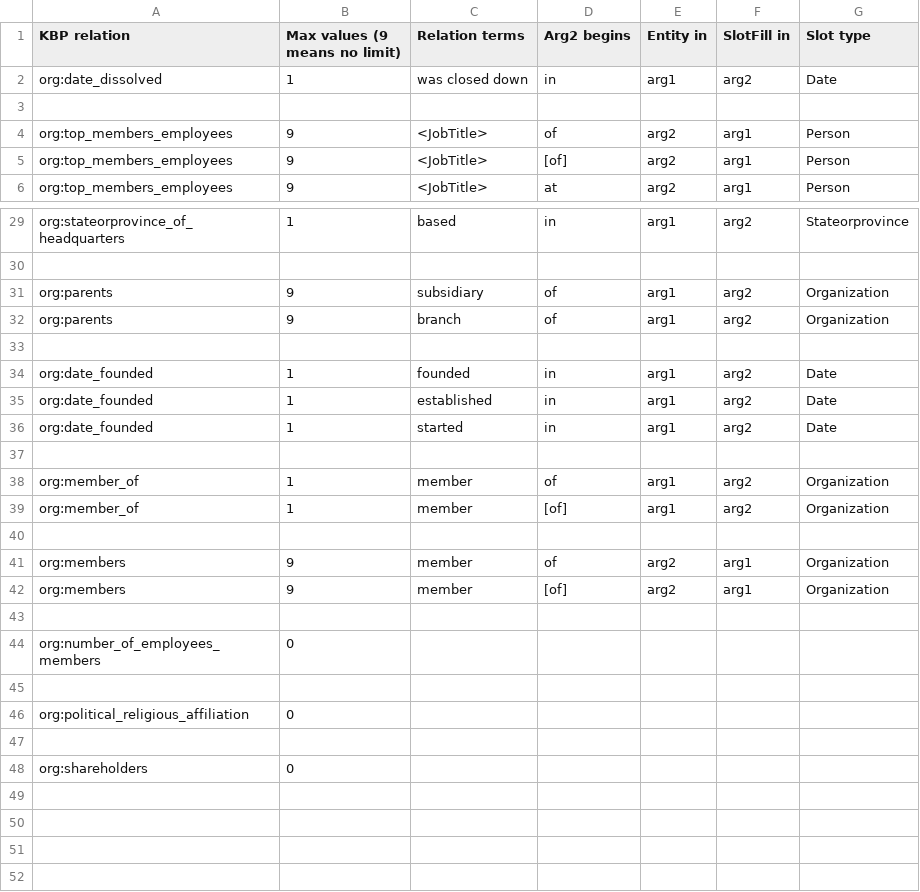
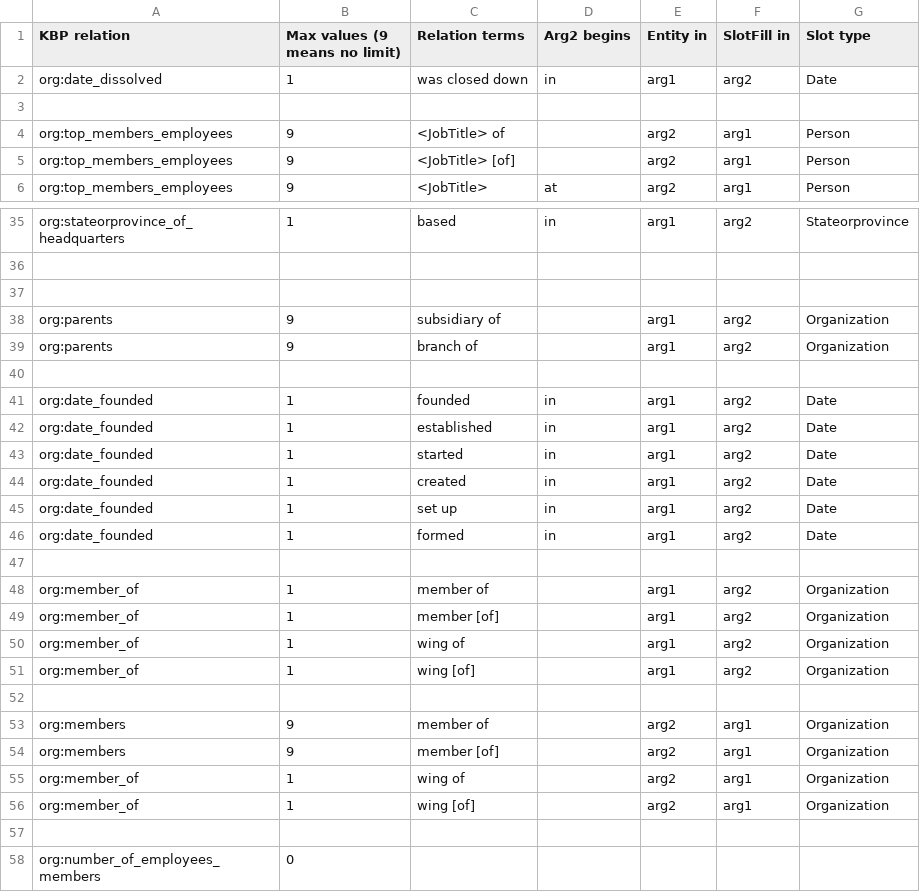
Before and after one commit to nrhawkins/KBPOpenIE2013, a CSV file: slotfiller/src/main/resources/edu/knowitall/tac2013/findSlotFillersApp/KBP-OpenIE-Organization.csv, drawn as a sheet; only a part is shown, gaps mark what is left out; the shorter side is filled out with more unchanged rows; the diff covers the shown part only.

Commit message:
Updated csv files in resources

```diff
--- a/slotfiller/src/main/resources/edu/knowitall/tac2013/findSlotFillersApp/KBP-OpenIE-Organization.csv
+++ b/slotfiller/src/main/resources/edu/knowitall/tac2013/findSlotFillersApp/KBP-OpenIE-Organization.csv
@@ -3,4 +3,4 @@ org:date_dissolved,1,was closed down,in,arg1,arg2,Date
 ,,,,,,
-org:top_members_employees,9,<JobTitle>,of,arg2,arg1,Person
-org:top_members_employees,9,<JobTitle>,[of],arg2,arg1,Person
+org:top_members_employees,9,<JobTitle> of,,arg2,arg1,Person
+org:top_members_employees,9,<JobTitle> [of],,arg2,arg1,Person
 org:top_members_employees,9,<JobTitle>,at,arg2,arg1,Person
@@ -30,4 +36,5 @@ org:stateorprovince_of_headquarters,1,based,in,arg1,arg2,Stateorprovince
 ,,,,,,
-org:parents,9,subsidiary,of,arg1,arg2,Organization
-org:parents,9,branch,of,arg1,arg2,Organization
+,,,,,,
+org:parents,9,subsidiary of,,arg1,arg2,Organization
+org:parents,9,branch of,,arg1,arg2,Organization
 ,,,,,,
@@ -36,8 +43,15 @@ org:date_founded,1,established,in,arg1,arg2,Date
 org:date_founded,1,started,in,arg1,arg2,Date
+org:date_founded,1,created,in,arg1,arg2,Date
+org:date_founded,1,set up,in,arg1,arg2,Date
+org:date_founded,1,formed,in,arg1,arg2,Date
 ,,,,,,
-org:member_of,1,member,of,arg1,arg2,Organization
-org:member_of,1,member,[of],arg1,arg2,Organization
+org:member_of,1,member of,,arg1,arg2,Organization
+org:member_of,1,member [of],,arg1,arg2,Organization
+org:member_of,1,wing of,,arg1,arg2,Organization
+org:member_of,1,wing [of],,arg1,arg2,Organization
 ,,,,,,
-org:members,9,member,of,arg2,arg1,Organization
-org:members,9,member,[of],arg2,arg1,Organization
+org:members,9,member of,,arg2,arg1,Organization
+org:members,9,member [of],,arg2,arg1,Organization
+org:member_of,1,wing of,,arg2,arg1,Organization
+org:member_of,1,wing [of],,arg2,arg1,Organization
 ,,,,,,
```
Also changed, not shown: 6 added rows and 4 edited cells elsewhere in this file, slotfiller/src/main/resources/edu/knowitall/tac2013/findSlotFillersApp/KBP-OpenIE-Person.csv, 1 other file.
